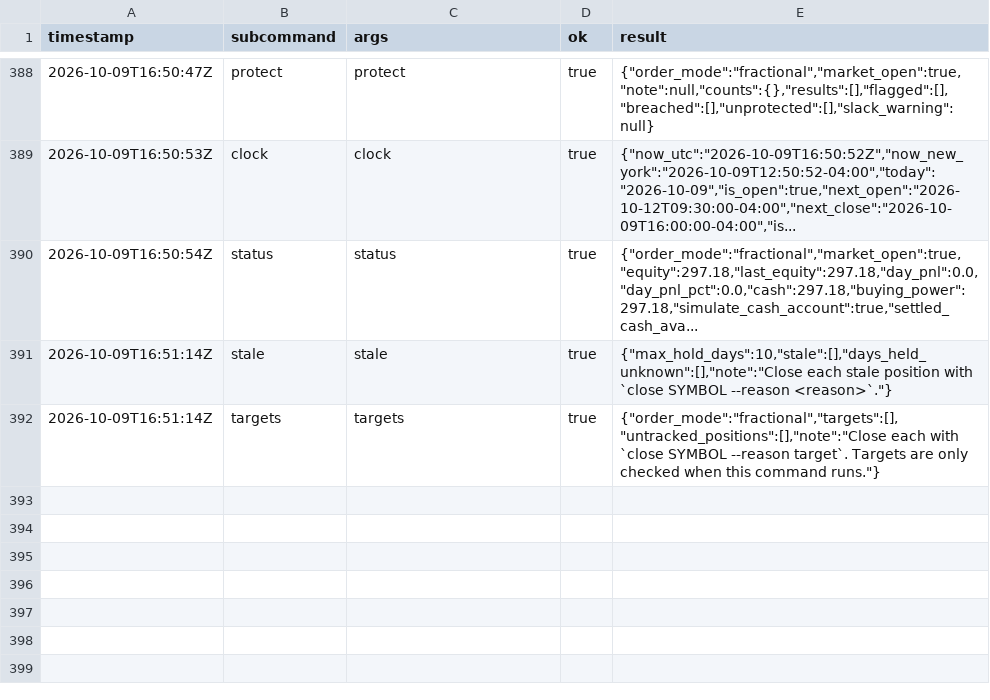
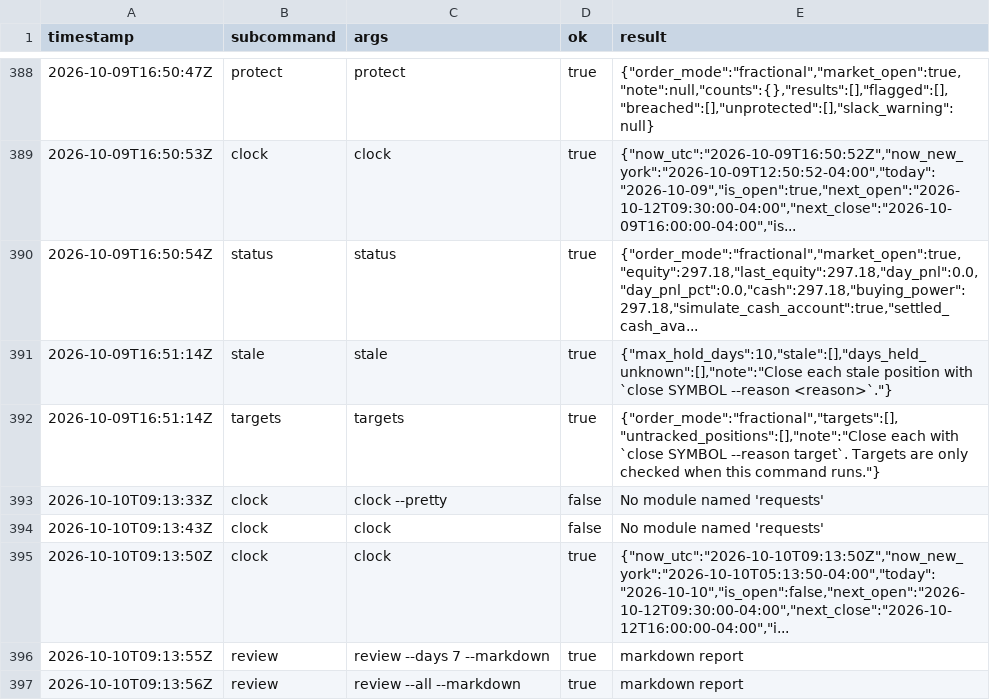
Before and after one commit to reegannn/Alpaca-Trading, a CSV file: state/run_log.csv, drawn as a sheet; only a part is shown, gaps mark what is left out; the diff names each change by its address in the sheet, - before the commit and + after, or states it on an @@ line.

```diff
--- a/state/run_log.csv
+++ b/state/run_log.csv
+row 393: 2026-10-10T09:13:33Z | clock | clock --pretty | false | No module named 'requests'
+row 394: 2026-10-10T09:13:43Z | clock | clock | false | No module named 'requests'
+row 395: 2026-10-10T09:13:50Z | clock | clock | true | {"now_utc":"2026-10-10T09:13:50Z","now_new_york":"2026-10-10T05:13:50-04:00","today":"2026-10-10","is_open":false,"next_open":"2026-10-12T09:30:00-04:00","next_close":"2026-10-12T16:00:00-04:00","i...
+row 396: 2026-10-10T09:13:55Z | review | review --days 7 --markdown | true | markdown report
+row 397: 2026-10-10T09:13:56Z | review | review --all --markdown | true | markdown report
```
Also changed, not shown: 1 other file.
